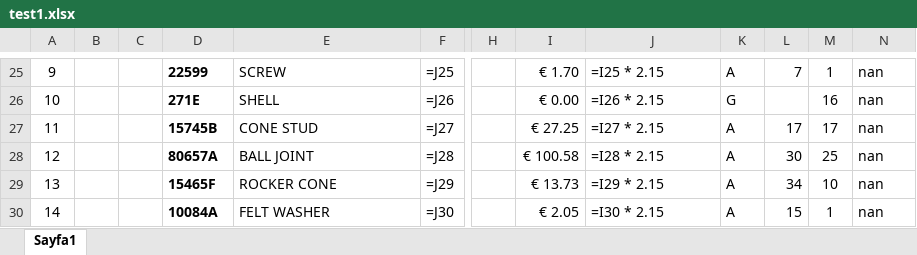
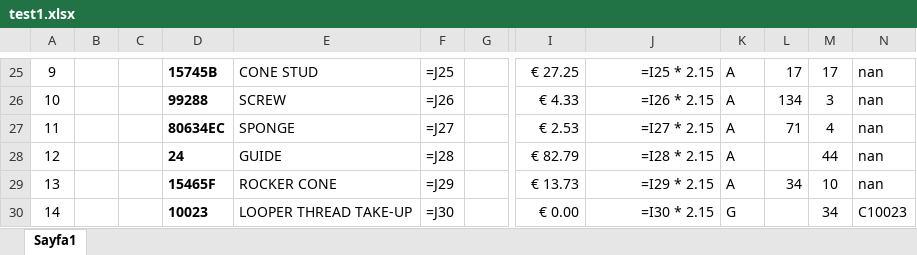
Before and after one commit to yenicelik/xtractor, an Excel workbook: src/application/test1.xlsx, sheet Sayfa1, drawn as a sheet; only a part is shown, gaps mark what is left out; values as stored, in another font and other column widths than the file's, no borders; formulas without a stored value are shown as written; charts and pictures not drawn; removed rows and columns are numbered as before the commit, all else as after; the diff covers the shown part only; the diff names each change by its address in the sheet, - before the commit and + after, or states it on an @@ line.

```diff
--- a/src/application/test1.xlsx (sheet Sayfa1)
+++ b/src/application/test1.xlsx (sheet Sayfa1)
+column G, empty
-column H, empty
-D25: 22599
+D25: 15745B
-E25: SCREW
+E25: CONE STUD
-I25: € 1.70
+I25: € 27.25
-J25:J30 alignment: left
+J25:J30 alignment: right
-L25: 7
+L25: 17
-M25: 1
+M25: 17
-D26: 271E
+D26: 99288
-E26: SHELL
+E26: SCREW
-I26: € 0.00
+I26: € 4.33
-K26: G
+K26: A
-L26: (empty)
+L26: 134
-M26: 16
+M26: 3
-D27: 15745B
+D27: 80634EC
-E27: CONE STUD
+E27: SPONGE
-I27: € 27.25
+I27: € 2.53
-L27: 17
+L27: 71
-M27: 17
+M27: 4
-D28: 80657A
+D28: 24
-E28: BALL JOINT
+E28: GUIDE
-I28: € 100.58
+I28: € 82.79
-L28: 30
+L28: (empty)
-M28: 25
+M28: 44
-D30: 10084A
+D30: 10023
-E30: FELT WASHER
+E30: LOOPER THREAD TAKE-UP
-I30: € 2.05
+I30: € 0.00
-K30: A
+K30: G
-L30: 15
+L30: (empty)
-M30: 1
+M30: 34
-N30: nan
+N30: C10023
```
Also changed, not shown: 102 edited cells, cell formats and merged cells elsewhere in this sheet, data/Templates/UnionSpecial.xlsx, 2 other files.
